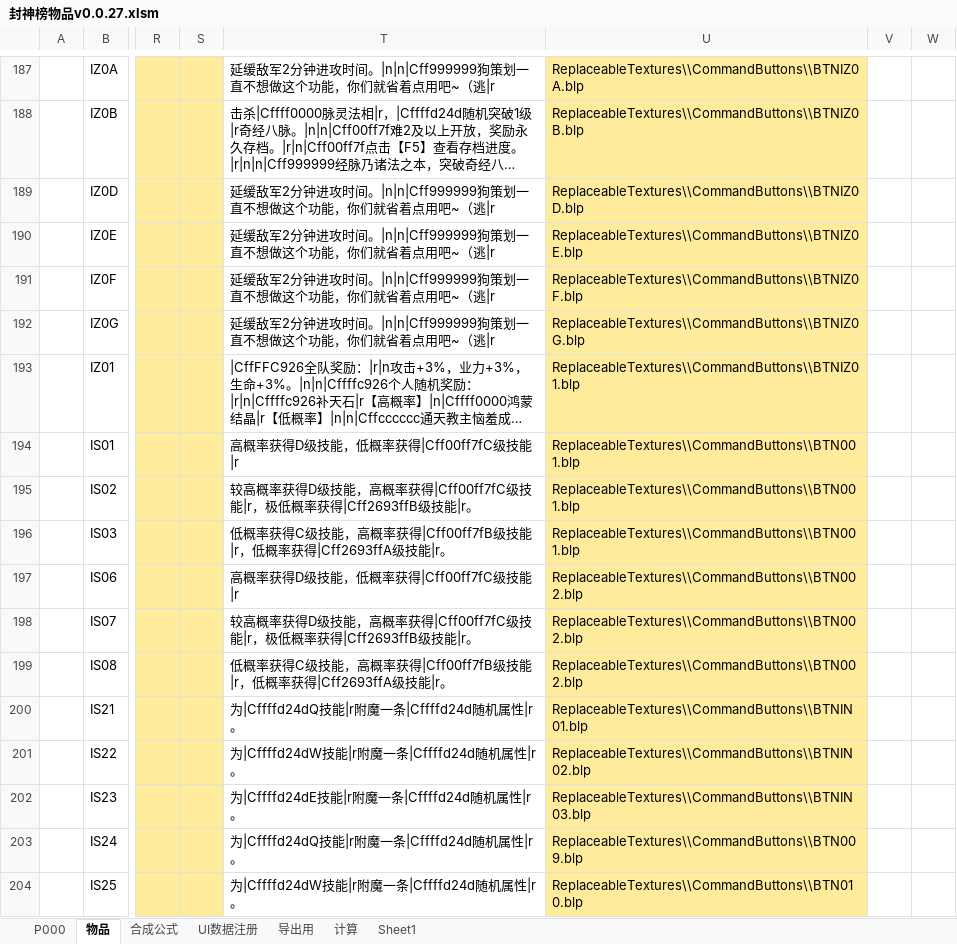
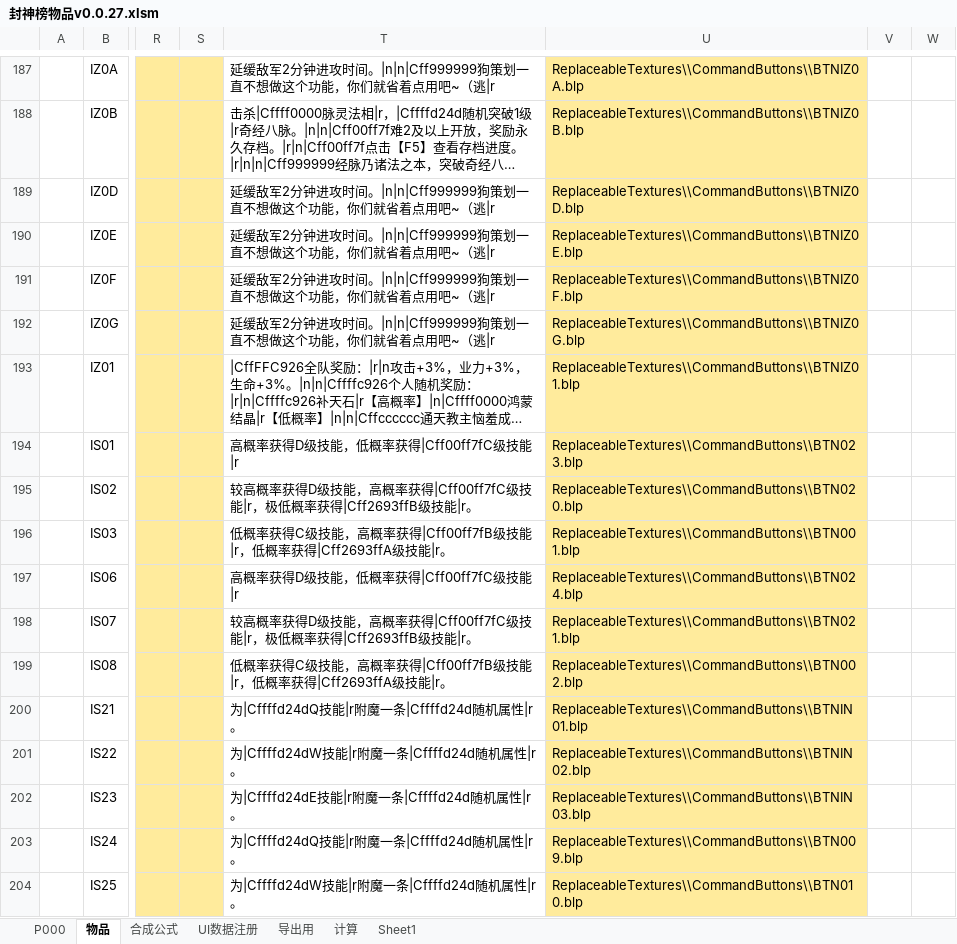
Before and after one commit to MageEgg/MageGame, an Excel workbook: 封神榜物品v0.0.27.xlsm, sheet 物品, drawn as a sheet; only a part is shown, gaps mark what is left out; long unchanged cells end in …; values as stored, in another font and other column widths than the file's, no borders; the diff covers the shown part only; the diff names each change by its address in the sheet, - before the commit and + after, or states it on an @@ line.

```diff
--- a/封神榜物品v0.0.27.xlsm (sheet 物品)
+++ b/封神榜物品v0.0.27.xlsm (sheet 物品)
-U194: ReplaceableTextures\\CommandButtons\\BTN001.blp
+U194: ReplaceableTextures\\CommandButtons\\BTN023.blp
-U195: ReplaceableTextures\\CommandButtons\\BTN001.blp
+U195: ReplaceableTextures\\CommandButtons\\BTN020.blp
-U197: ReplaceableTextures\\CommandButtons\\BTN002.blp
+U197: ReplaceableTextures\\CommandButtons\\BTN024.blp
-U198: ReplaceableTextures\\CommandButtons\\BTN002.blp
+U198: ReplaceableTextures\\CommandButtons\\BTN021.blp
```
Also changed, not shown: 39 edited cells elsewhere in this sheet, sheet P000, sheet UI数据注册, hidden cells, charts or pictures, 封神榜单位v0.0.6.xlsm, 17 other files.
